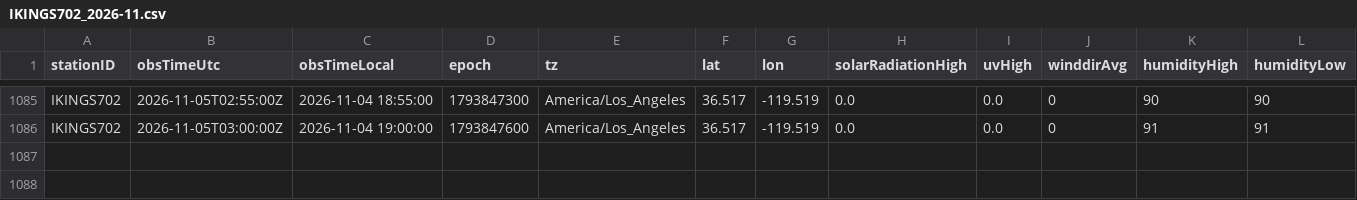
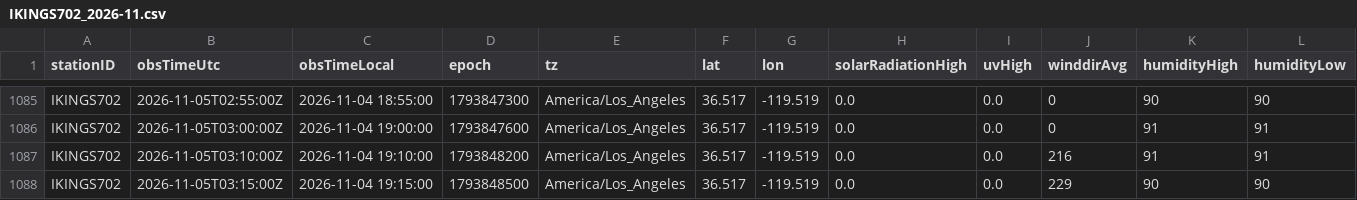
Before and after one commit to derrikidennis/scattered-showers, a CSV file: assets/readings/IKINGS702_2026-11.csv, drawn as a sheet; only a part is shown, gaps mark what is left out; rows hold the shown columns only; the diff names each change by its address in the sheet, - before the commit and + after, or states it on an @@ line.

```diff
--- a/assets/readings/IKINGS702_2026-11.csv
+++ b/assets/readings/IKINGS702_2026-11.csv
+row 1087: IKINGS702 | 2026-11-05T03:10:00Z | 2026-11-04 19:10:00 | 1793848200 | America/Los_Angeles | 36.517 | -119.519 | 0.0 | 0.0 | 216 | 91 | 91
+row 1088: IKINGS702 | 2026-11-05T03:15:00Z | 2026-11-04 19:15:00 | 1793848500 | America/Los_Angeles | 36.517 | -119.519 | 0.0 | 0.0 | 229 | 90 | 90
```
Also changed, not shown: assets/readings/KINFORTW445_2026-11.csv, assets/readings/KTXELGIN136_2026-11.csv, 3 other files.
